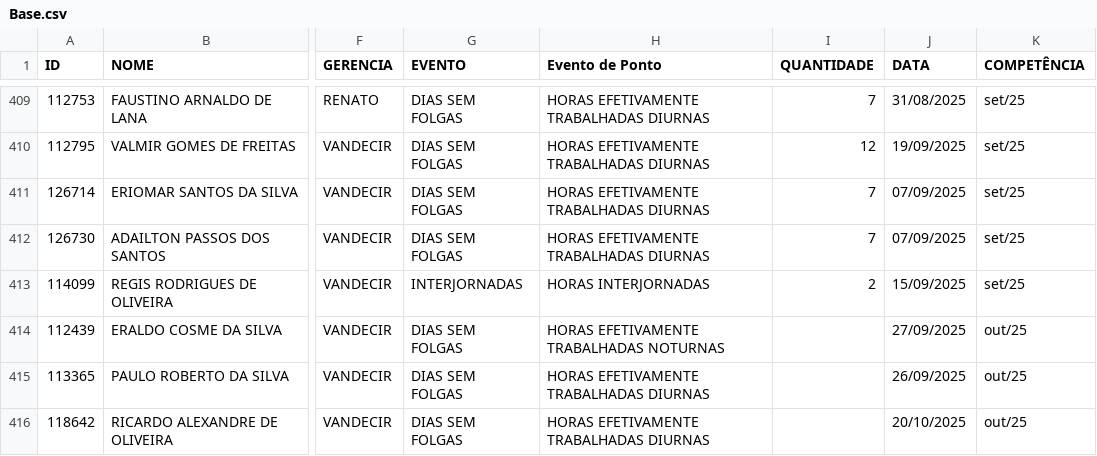
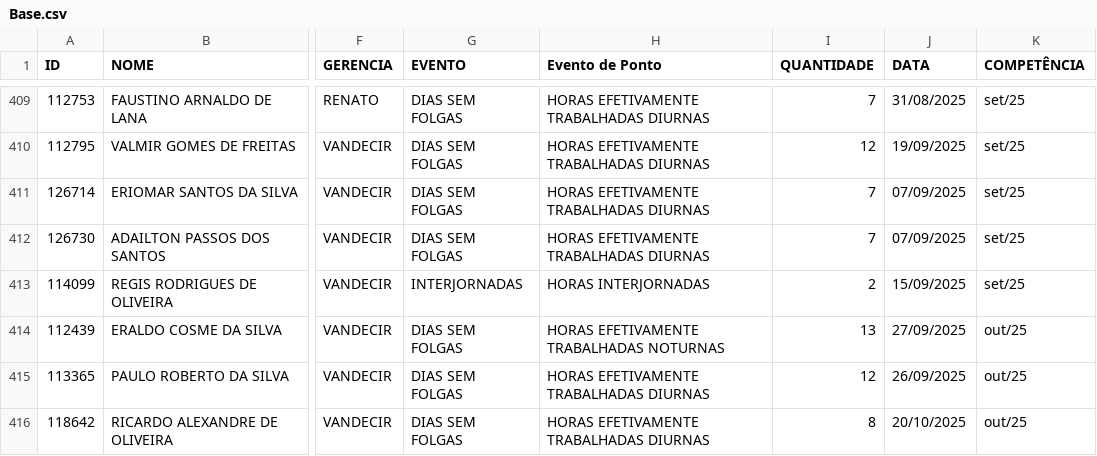
Before and after one commit to Guerreiro015/ALURA2023, a CSV file: SITE EVENTOS CSV/Base.csv, drawn as a sheet; only a part is shown, gaps mark what is left out; the diff names each change by its address in the sheet, - before the commit and + after, or states it on an @@ line.

Commit message:
Update Base.csv

```diff
--- a/SITE EVENTOS CSV/Base.csv
+++ b/SITE EVENTOS CSV/Base.csv
-I414 (QUANTIDADE): (empty)
+I414 (QUANTIDADE): 13
-I415 (QUANTIDADE): (empty)
+I415 (QUANTIDADE): 12
-I416 (QUANTIDADE): (empty)
+I416 (QUANTIDADE): 8
```
